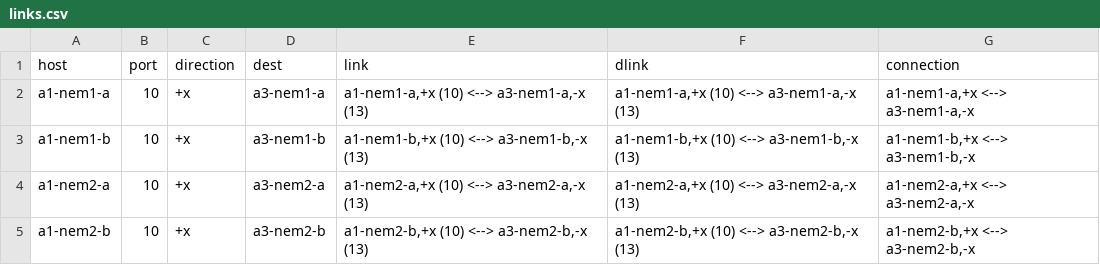
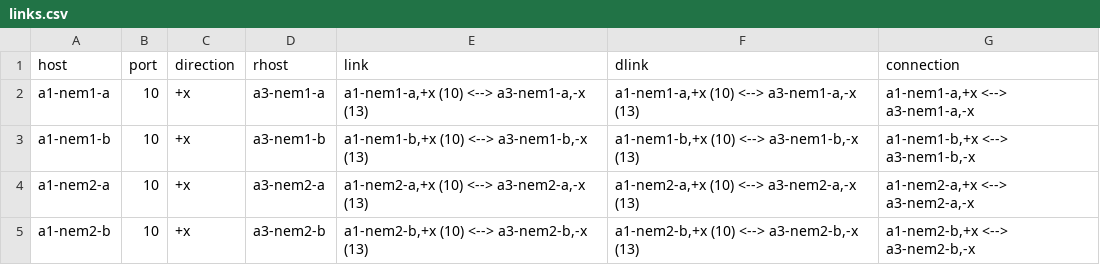
Before and after one commit to hpc/gnawts, a CSV file: systems/redsky/links.csv, drawn as a sheet; only a part is shown.

Commit message:
rhost instead of dest

```diff
--- a/systems/redsky/links.csv
+++ b/systems/redsky/links.csv
@@ -1,2 +1,2 @@
-host,port,direction,dest,link,dlink,connection
+host,port,direction,rhost,link,dlink,connection
 a1-nem1-a,10,+x,a3-nem1-a,"a1-nem1-a,+x (10) <--> a3-nem1-a,-x (13)","a1-nem1-a,+x (10) <--> a3-nem1-a,-x (13)","a1-nem1-a,+x <--> a3-nem1-a,-x"
```
